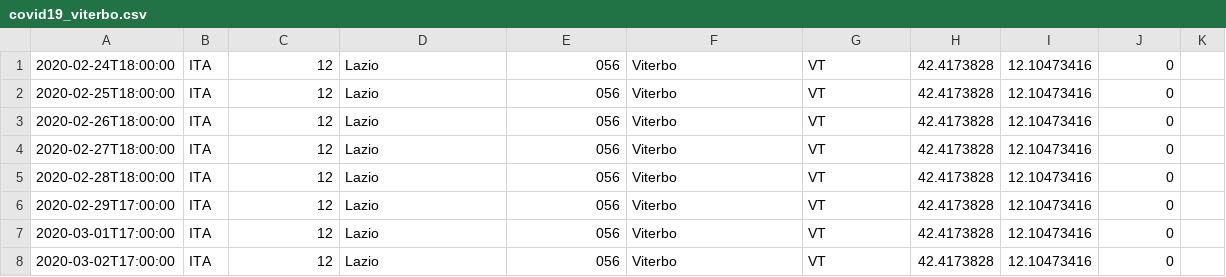
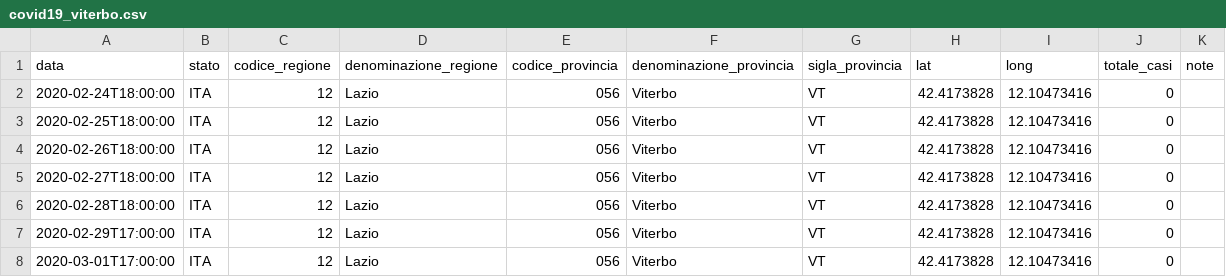
Before and after one commit to EmaTechnologist/COVID19, a CSV file: covid19_viterbo.csv, drawn as a sheet; only a part is shown; the shorter side is filled out with more unchanged rows.

```diff
--- a/covid19_viterbo.csv
+++ b/covid19_viterbo.csv
@@ -1 +1,2 @@
+data,stato,codice_regione,denominazione_regione,codice_provincia,denominazione_provincia,sigla_provincia,lat,long,totale_casi,note
 2020-02-24T18:00:00,ITA,12,Lazio,056,Viterbo,VT,42.4173828,12.10473416,0,
```
Also changed, not shown: 2 other files.
